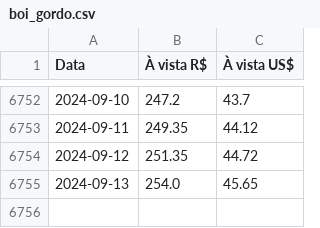
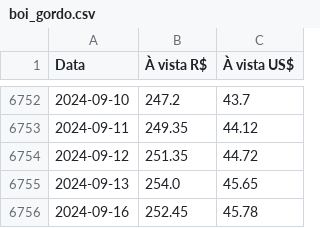
Before and after one commit to Rodslater/cepea, a CSV file: cepea/boi_gordo.csv, drawn as a sheet; only a part is shown, gaps mark what is left out; the diff names each change by its address in the sheet, - before the commit and + after, or states it on an @@ line.

```diff
--- a/cepea/boi_gordo.csv
+++ b/cepea/boi_gordo.csv
+row 6756: 2024-09-16 | 252.45 | 45.78
```
Also changed, not shown: cepea/milho.csv, 3 other files.
